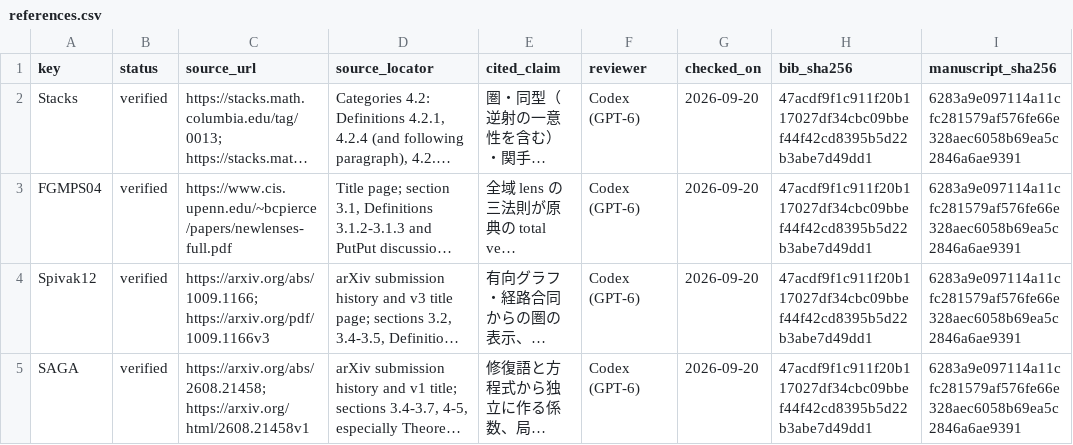
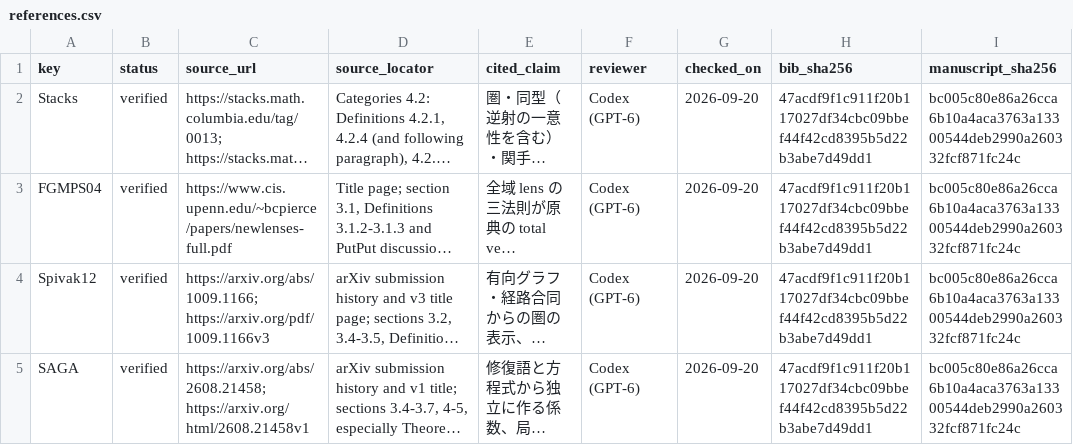
Before and after one commit to iroha1203/AlgebraicArchitectureTheoryV2, a CSV file: outreach/paper/rising-sea/references.csv, drawn as a sheet; long unchanged cells end in …; the diff names each change by its address in the sheet, - before the commit and + after, or states it on an @@ line.

```diff
--- a/outreach/paper/rising-sea/references.csv
+++ b/outreach/paper/rising-sea/references.csv
-I2:I5 (manuscript_sha256): 6283a9e097114a11cfc281579af576fe66e328aec6058b69ea5c2846a6ae9391
+I2:I5 (manuscript_sha256): bc005c80e86a26cca6b10a4aca3763a13300544deb2990a260332fcf871fc24c
```
Also changed, not shown: 4 other files.
